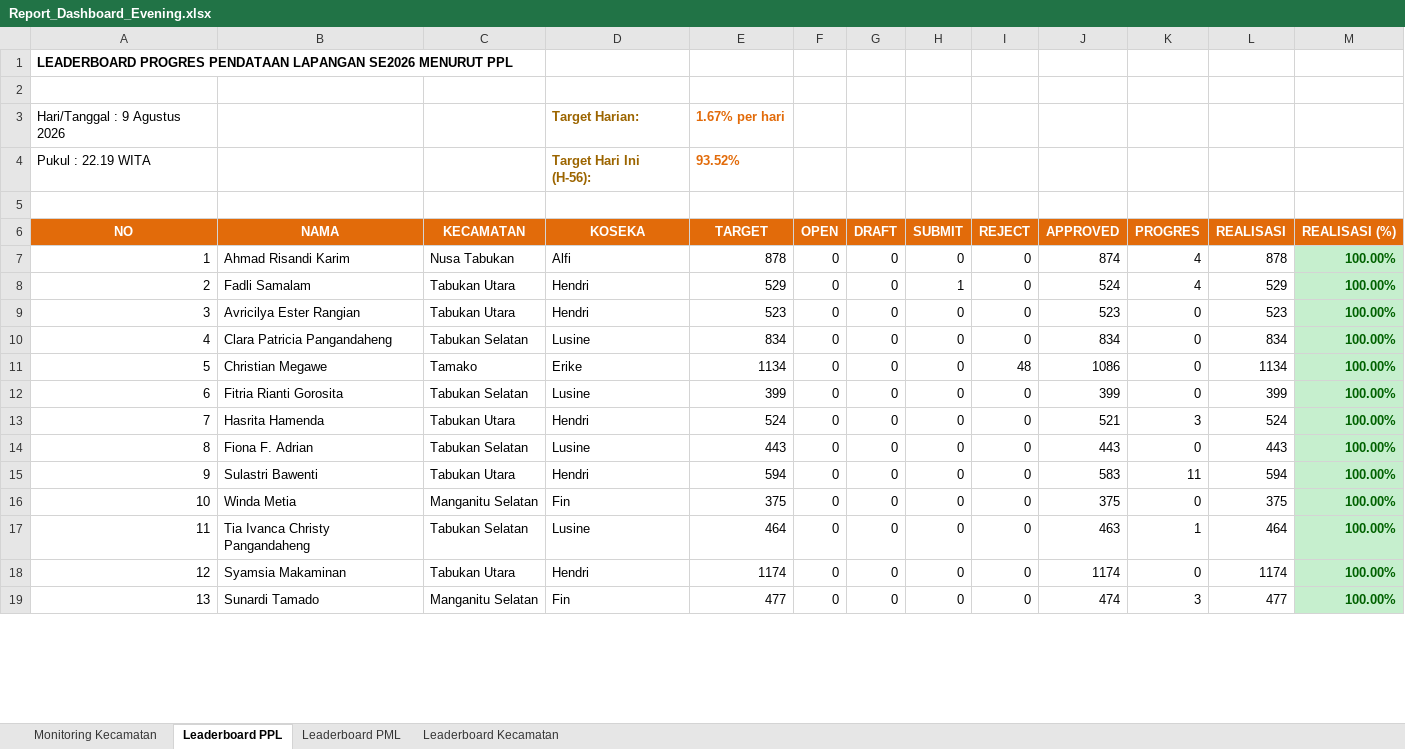
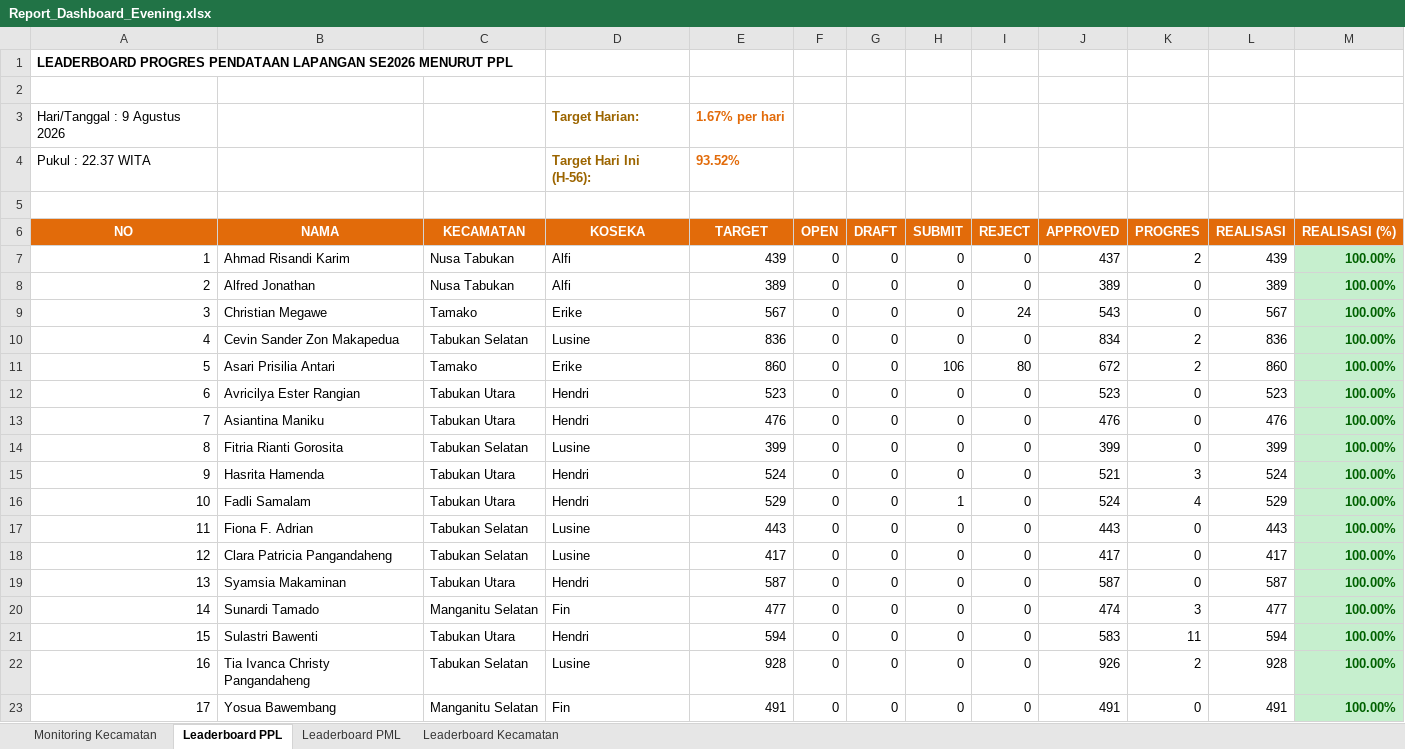
Before and after one commit to danimat15/fasih-sm-scrapper, an Excel workbook: dashboard/public/Report_Dashboard_Evening.xlsx, sheet Leaderboard PPL, drawn as a sheet; only a part is shown; values as stored, in another font and other column widths than the file's, no borders; removed rows and columns are numbered as before the commit, all else as after; the diff covers the shown part only; the diff names each change by its address in the sheet, - before the commit and + after, or states it on an @@ line.

```diff
--- a/dashboard/public/Report_Dashboard_Evening.xlsx (sheet Leaderboard PPL)
+++ b/dashboard/public/Report_Dashboard_Evening.xlsx (sheet Leaderboard PPL)
@@ column A (NO) renumbered from row 4 down @@
-E7 (TARGET): 878
+E7 (TARGET): 439
-J7 (APPROVED): 874
+J7 (APPROVED): 437
-K7 (PROGRES): 4
+K7 (PROGRES): 2
-L7 (REALISASI): 878
+L7 (REALISASI): 439
+row 8: 2 | Alfred Jonathan | Nusa Tabukan | Alfi | 389 | 0 | 0 | 0 | 0 | 389 | 0 | 389 | 100.00%
+row 9: 3 | Christian Megawe | Tamako | Erike | 567 | 0 | 0 | 0 | 24 | 543 | 0 | 567 | 100.00%
+row 10: 4 | Cevin Sander Zon Makapedua | Tabukan Selatan | Lusine | 836 | 0 | 0 | 0 | 0 | 834 | 2 | 836 | 100.00%
+row 11: 5 | Asari Prisilia Antari | Tamako | Erike | 860 | 0 | 0 | 106 | 80 | 672 | 2 | 860 | 100.00%
-B13 (NAMA): Clara Patricia Pangandaheng
+B13 (NAMA): Asiantina Maniku
-C13 (KECAMATAN): Tabukan Selatan
+C13 (KECAMATAN): Tabukan Utara
-D13 (KOSEKA): Lusine
+D13 (KOSEKA): Hendri
-E13 (TARGET): 834
+E13 (TARGET): 476
-J13 (APPROVED): 834
+J13 (APPROVED): 476
-L13 (REALISASI): 834
+L13 (REALISASI): 476
-row 11: 5 | Christian Megawe | Tamako | Erike | 1134 | 0 | 0 | 0 | 48 | 1086 | 0 | 1134 | 100.00%
@@ row 8 moved to row 16: 10 @@
+row 18: 12 | Clara Patricia Pangandaheng | Tabukan Selatan | Lusine | 417 | 0 | 0 | 0 | 0 | 417 | 0 | 417 | 100.00%
+row 19: 13 | Syamsia Makaminan | Tabukan Utara | Hendri | 587 | 0 | 0 | 0 | 0 | 587 | 0 | 587 | 100.00%
+row 20: 14 | Sunardi Tamado | Manganitu Selatan | Fin | 477 | 0 | 0 | 0 | 0 | 474 | 3 | 477 | 100.00%
-row 16: 10 | Winda Metia | Manganitu Selatan | Fin | 375 | 0 | 0 | 0 | 0 | 375 | 0 | 375 | 100.00%
-E22 (TARGET): 464
+E22 (TARGET): 928
-J22 (APPROVED): 463
+J22 (APPROVED): 926
-K22 (PROGRES): 1
+K22 (PROGRES): 2
-L22 (REALISASI): 464
+L22 (REALISASI): 928
-row 18: 12 | Syamsia Makaminan | Tabukan Utara | Hendri | 1174 | 0 | 0 | 0 | 0 | 1174 | 0 | 1174 | 100.00%
-B23 (NAMA): Sunardi Tamado
+B23 (NAMA): Yosua Bawembang
-E23 (TARGET): 477
+E23 (TARGET): 491
-J23 (APPROVED): 474
+J23 (APPROVED): 491
-K23 (PROGRES): 3
+K23 (PROGRES): 0
-L23 (REALISASI): 477
+L23 (REALISASI): 491
```
Also changed, not shown: 24 added rows, 26 removed rows, 2 moved rows and 171 edited cells elsewhere in this sheet, sheet Leaderboard PML, sheet Monitoring Kecamatan, sheet Leaderboard Kecamatan, dashboard/public/Monev_Pendataan_SE2026_Evening.xlsx, dashboard/public/Monev_Pendataan_SE2026_Latest.xlsx, 10 other files.
